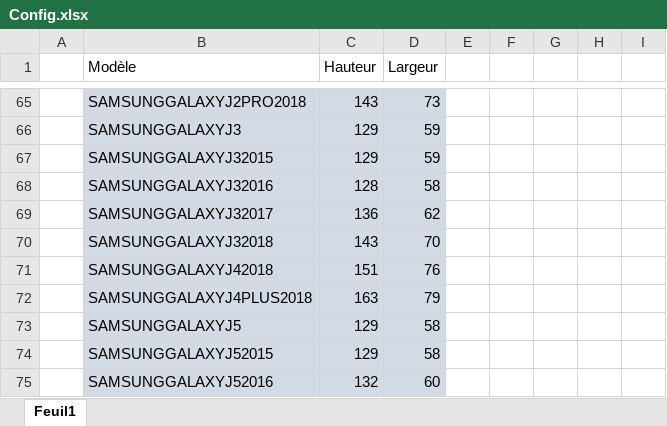
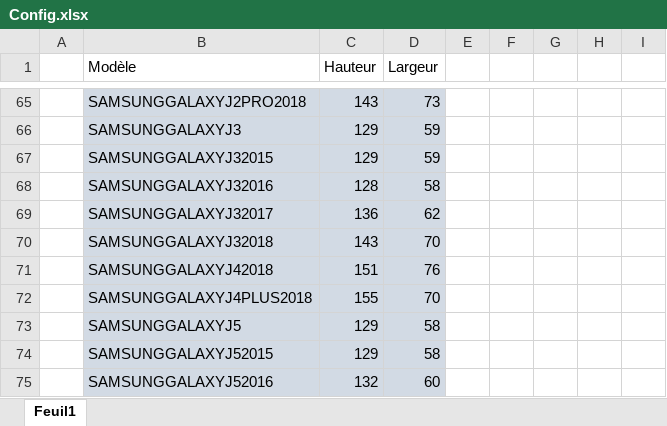
Before and after one commit to ThomasHolley/ProjetDDC, an Excel workbook: DDC/Config.xlsx, sheet Feuil1, drawn as a sheet; only a part is shown, gaps mark what is left out; values as stored, in another font and other column widths than the file's, no borders; the diff names each change by its address in the sheet, - before the commit and + after, or states it on an @@ line.

```diff
--- a/DDC/Config.xlsx (sheet Feuil1)
+++ b/DDC/Config.xlsx (sheet Feuil1)
-C72 (Hauteur): 163
+C72 (Hauteur): 155
-D72 (Largeur): 79
+D72 (Largeur): 70
```
Also changed, not shown: 6 other files.
